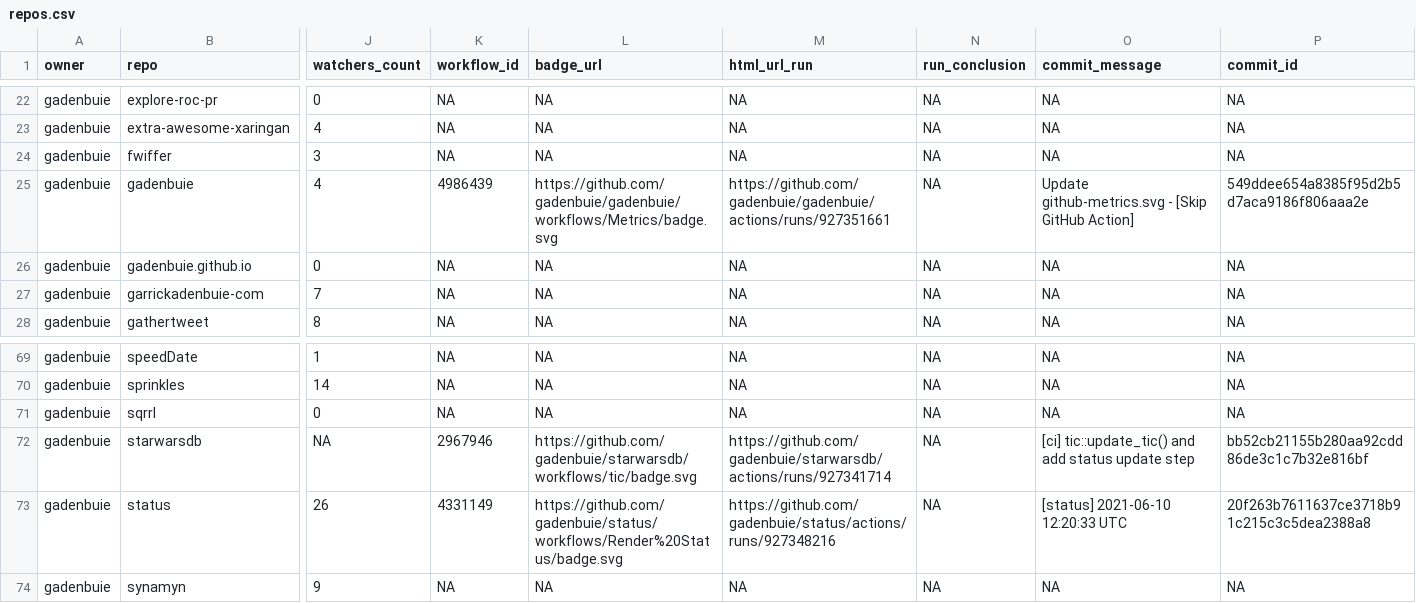
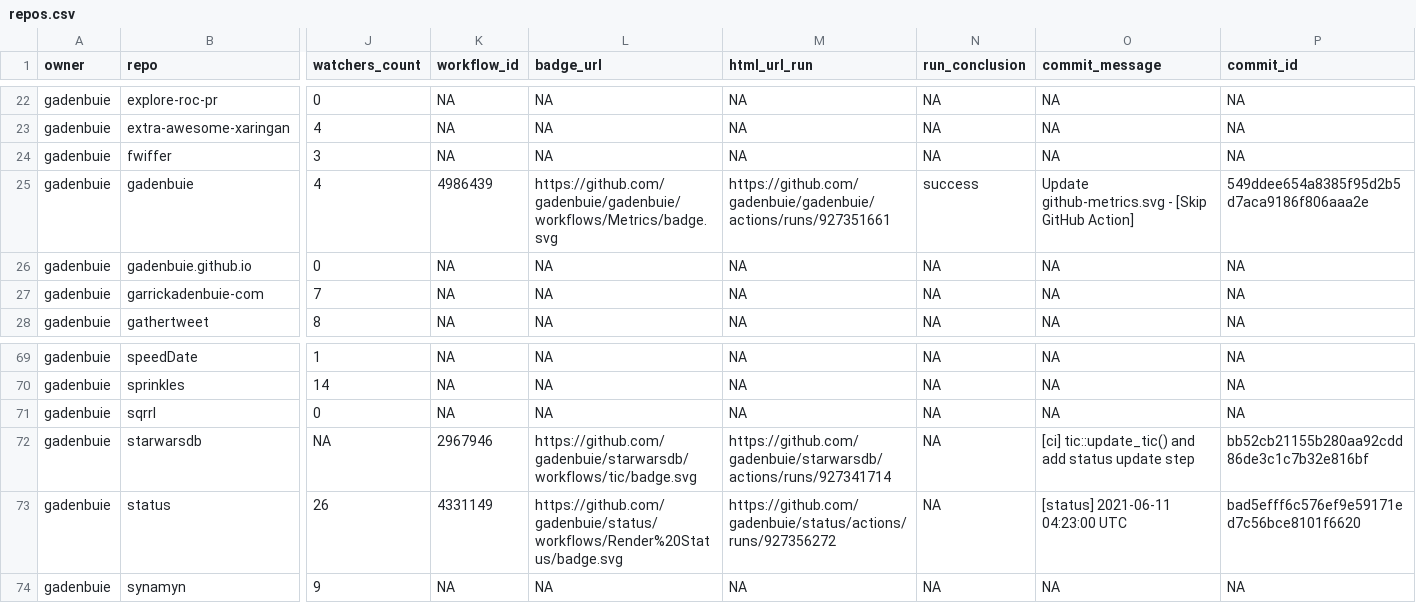
Before and after one commit to gadenbuie/status, a CSV file: repos.csv, drawn as a sheet; only a part is shown, gaps mark what is left out; the diff names each change by its address in the sheet, - before the commit and + after, or states it on an @@ line.

```diff
--- a/repos.csv
+++ b/repos.csv
-N25 (run_conclusion): NA
+N25 (run_conclusion): success
-M73 (html_url_run): https://github.com/gadenbuie/status/actions/runs/927348216
+M73 (html_url_run): https://github.com/gadenbuie/status/actions/runs/927356272
-O73 (commit_message): [status] 2021-06-10 12:20:33 UTC
+O73 (commit_message): [status] 2021-06-11 04:23:00 UTC
-P73 (commit_id): 20f263b7611637ce3718b91c215c3c5dea2388a8
+P73 (commit_id): bad5efff6c576ef9e59171ed7c56bce8101f6620
```
Also changed, not shown: 1 other file.
